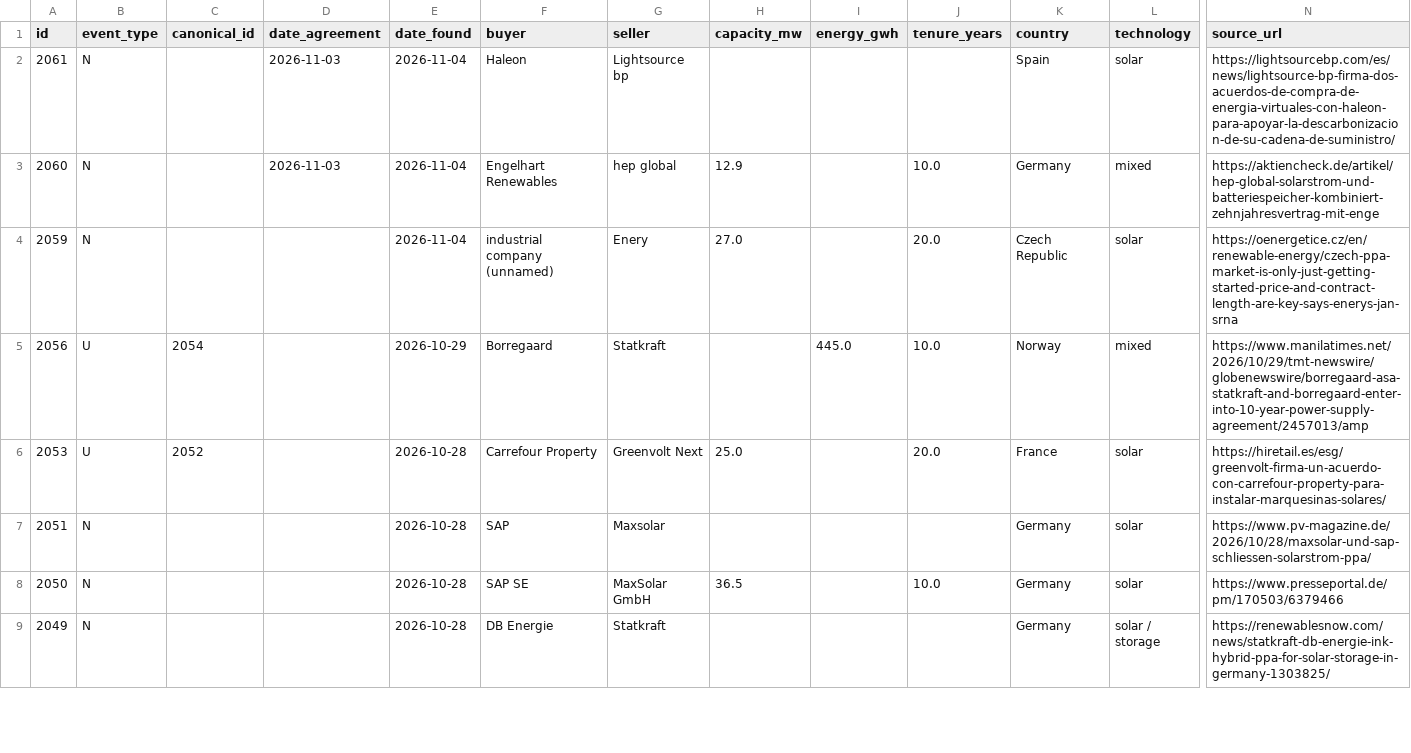
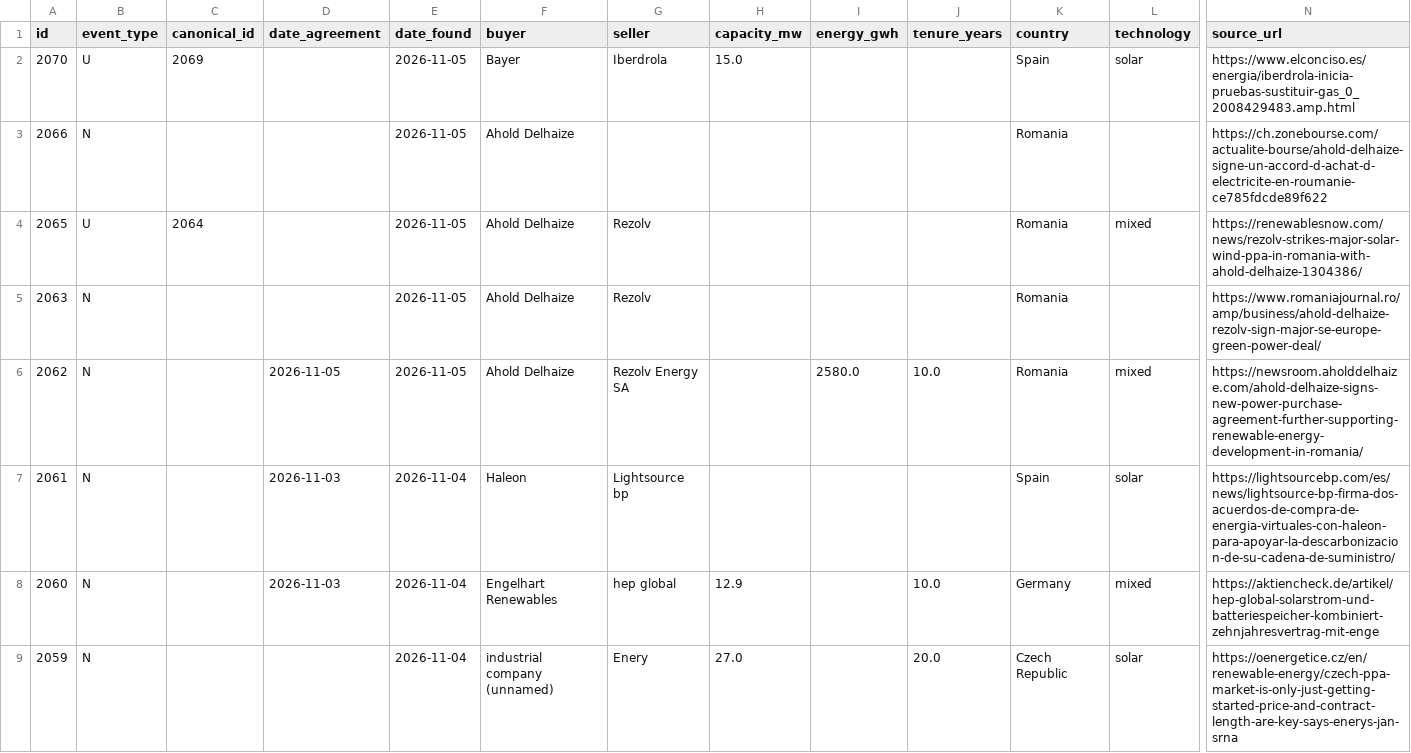
Before and after one commit to Mangips/ppa-tracker, a CSV file: data/ppa_deals.csv, drawn as a sheet; only a part is shown, gaps mark what is left out; the shorter side is filled out with more unchanged rows; rows hold the shown columns only; the diff names each change by its address in the sheet, - before the commit and + after, or states it on an @@ line.

```diff
--- a/data/ppa_deals.csv
+++ b/data/ppa_deals.csv
+row 2: 2070 | U | 2069 |  | 2026-11-05 | Bayer | Iberdrola | 15.0 |  |  | Spain | solar | https://www.elconciso.es/energia/iberdrola-inicia-pruebas-sustituir-gas_0_2008429483.amp.html
+row 3: 2066 | N |  |  | 2026-11-05 | Ahold Delhaize |  |  |  |  | Romania |  | https://ch.zonebourse.com/actualite-bourse/ahold-delhaize-signe-un-accord-d-achat-d-electricite-en-roumanie-ce785fdcde89f622
+row 4: 2065 | U | 2064 |  | 2026-11-05 | Ahold Delhaize | Rezolv |  |  |  | Romania | mixed | https://renewablesnow.com/news/rezolv-strikes-major-solar-wind-ppa-in-romania-with-ahold-delhaize-1304386/
+row 5: 2063 | N |  |  | 2026-11-05 | Ahold Delhaize | Rezolv |  |  |  | Romania |  | https://www.romaniajournal.ro/amp/business/ahold-delhaize-rezolv-sign-major-se-europe-green-power-deal/
+row 6: 2062 | N |  | 2026-11-05 | 2026-11-05 | Ahold Delhaize | Rezolv Energy SA |  | 2580.0 | 10.0 | Romania | mixed | https://newsroom.aholddelhaize.com/ahold-delhaize-signs-new-power-purchase-agreement-further-supporting-renewable-energy-development-in-romania/
```
Also changed, not shown: 2 other files.
